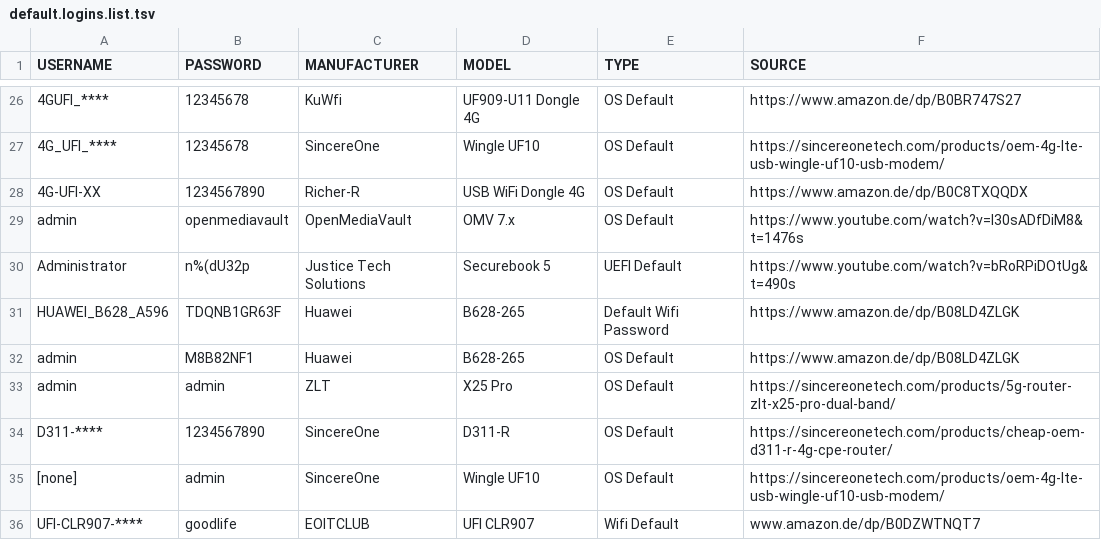
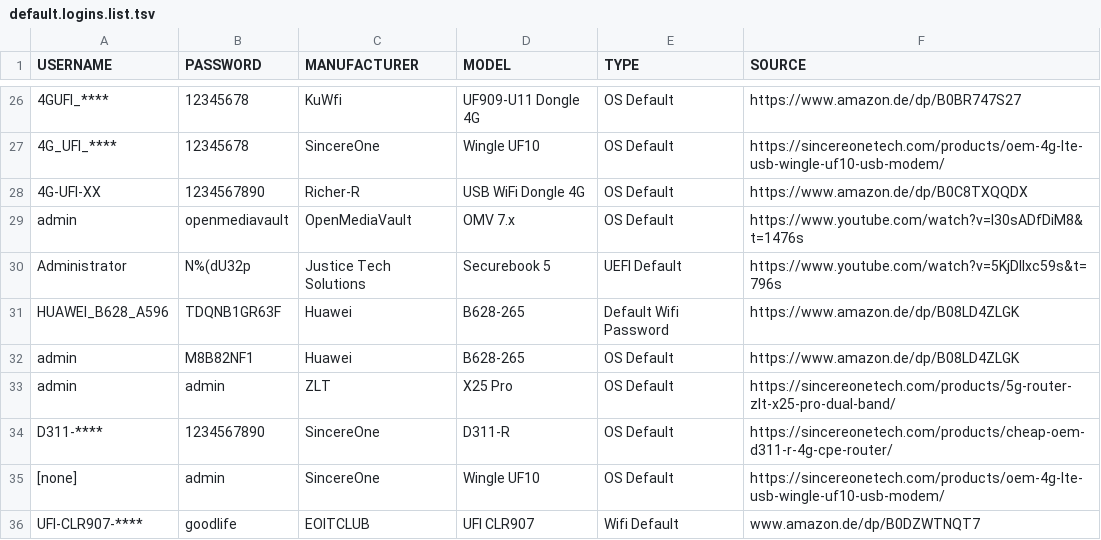
Before and after one commit to greyhat-academy/lists.d, a TSV file: default.logins.list.tsv, drawn as a sheet; only a part is shown, gaps mark what is left out; the diff names each change by its address in the sheet, - before the commit and + after, or states it on an @@ line.

Commit message:
Fixed Typo of an entry in default.logins.list.tsv

```diff
--- a/default.logins.list.tsv
+++ b/default.logins.list.tsv
-B30 (PASSWORD): n%(dU32p
+B30 (PASSWORD): N%(dU32p
-F30 (SOURCE): https://www.youtube.com/watch?v=bRoRPiDOtUg&t=490s
+F30 (SOURCE): https://www.youtube.com/watch?v=5KjDIlxc59s&t=796s
```
Also changed, not shown: 1 other file.
